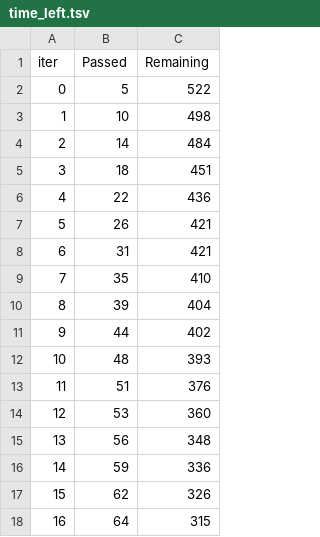
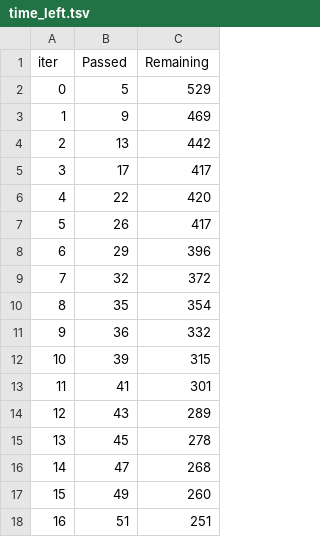
Before and after one commit to HienTa2/DSproject, a TSV file: src_scripts/components/catboost_info/time_left.tsv, drawn as a sheet; only a part is shown; the diff covers the shown part only.

```diff
--- a/src_scripts/components/catboost_info/time_left.tsv
+++ b/src_scripts/components/catboost_info/time_left.tsv
@@ -1,18 +1,18 @@
 iter	Passed	Remaining
-0	5	522
-1	10	498
-2	14	484
-3	18	451
-4	22	436
-5	26	421
-6	31	421
-7	35	410
-8	39	404
-9	44	402
-10	48	393
-11	51	376
-12	53	360
-13	56	348
-14	59	336
-15	62	326
-16	64	315
+0	5	529
+1	9	469
+2	13	442
+3	17	417
+4	22	420
+5	26	417
+6	29	396
+7	32	372
+8	35	354
+9	36	332
+10	39	315
+11	41	301
+12	43	289
+13	45	278
+14	47	268
+15	49	260
+16	51	251
```
Also changed, not shown: 164 edited cells elsewhere in this file, 5 other files.
